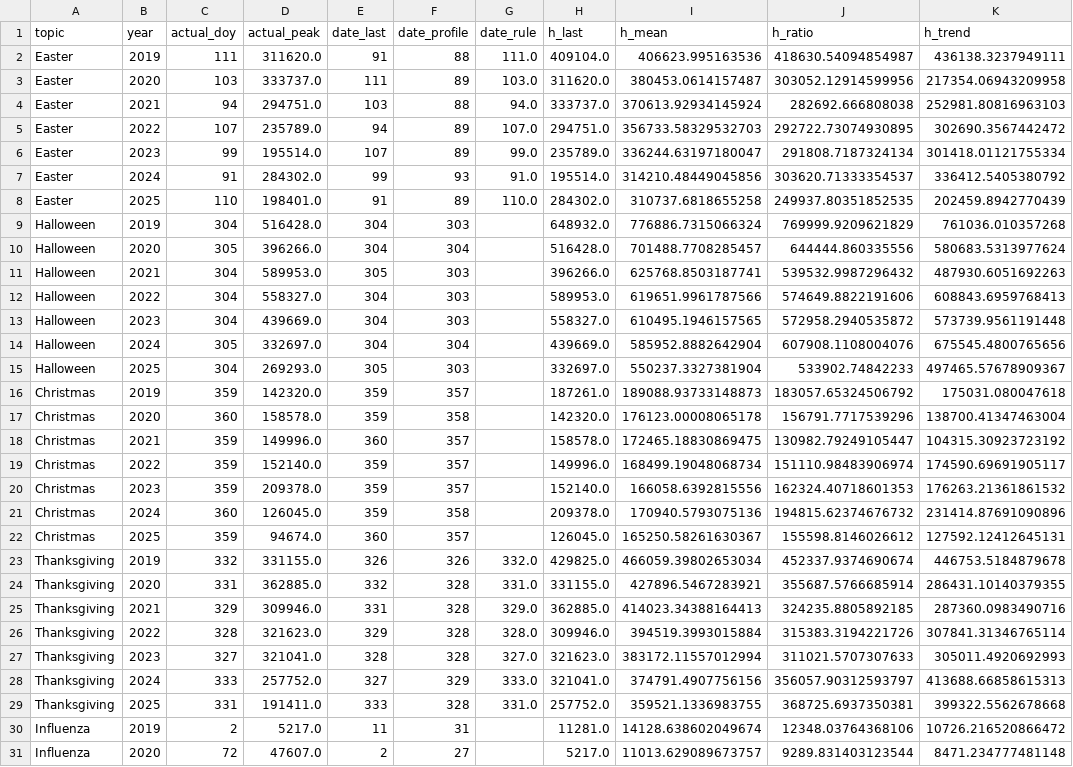
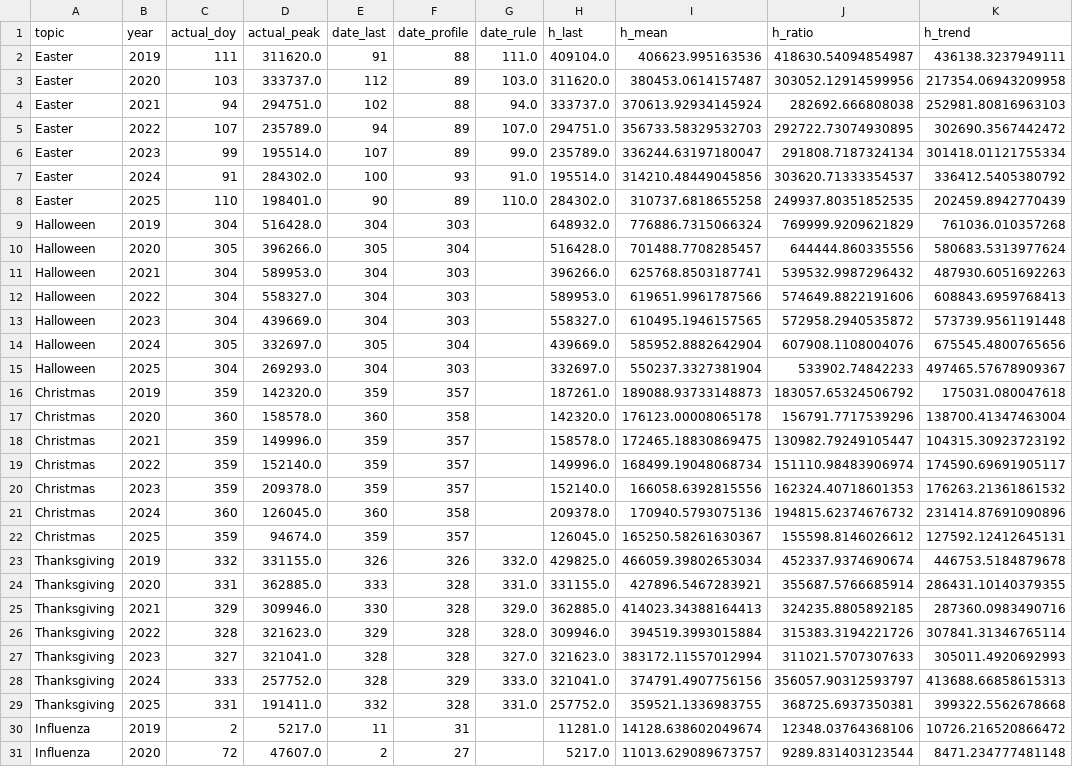
Before and after one commit to mrrishit909/wikipedia-attention, a CSV file: results/walkforward.csv, drawn as a sheet; only a part is shown; the diff covers the shown part only.

```diff
--- a/results/walkforward.csv
+++ b/results/walkforward.csv
@@ -2,29 +2,29 @@ topic,year,actual_doy,actual_peak,date_last,date_profile,date_rule,h_last,h_mean
 Easter,2019,111,311620.0,91,88,111.0,409104.0,406623.995163536,418630.54094854987,436138.3237949111
-Easter,2020,103,333737.0,111,89,103.0,311620.0,380453.0614157487,303052.12914599956,217354.06943209958
-Easter,2021,94,294751.0,103,88,94.0,333737.0,370613.92934145924,282692.666808038,252981.80816963103
+Easter,2020,103,333737.0,112,89,103.0,311620.0,380453.0614157487,303052.12914599956,217354.06943209958
+Easter,2021,94,294751.0,102,88,94.0,333737.0,370613.92934145924,282692.666808038,252981.80816963103
 Easter,2022,107,235789.0,94,89,107.0,294751.0,356733.58329532703,292722.73074930895,302690.3567442472
 Easter,2023,99,195514.0,107,89,99.0,235789.0,336244.63197180047,291808.7187324134,301418.01121755334
-Easter,2024,91,284302.0,99,93,91.0,195514.0,314210.48449045856,303620.71333354537,336412.5405380792
-Easter,2025,110,198401.0,91,89,110.0,284302.0,310737.6818655258,249937.80351852535,202459.8942770439
+Easter,2024,91,284302.0,100,93,91.0,195514.0,314210.48449045856,303620.71333354537,336412.5405380792
+Easter,2025,110,198401.0,90,89,110.0,284302.0,310737.6818655258,249937.80351852535,202459.8942770439
 Halloween,2019,304,516428.0,304,303,,648932.0,776886.7315066324,769999.9209621829,761036.010357268
-Halloween,2020,305,396266.0,304,304,,516428.0,701488.7708285457,644444.860335556,580683.5313977624
-Halloween,2021,304,589953.0,305,303,,396266.0,625768.8503187741,539532.9987296432,487930.6051692263
+Halloween,2020,305,396266.0,305,304,,516428.0,701488.7708285457,644444.860335556,580683.5313977624
+Halloween,2021,304,589953.0,304,303,,396266.0,625768.8503187741,539532.9987296432,487930.6051692263
 Halloween,2022,304,558327.0,304,303,,589953.0,619651.9961787566,574649.8822191606,608843.6959768413
 Halloween,2023,304,439669.0,304,303,,558327.0,610495.1946157565,572958.2940535872,573739.9561191448
-Halloween,2024,305,332697.0,304,304,,439669.0,585952.8882642904,607908.1108004076,675545.4800765656
-Halloween,2025,304,269293.0,305,303,,332697.0,550237.3327381904,533902.74842233,497465.57678909367
+Halloween,2024,305,332697.0,305,304,,439669.0,585952.8882642904,607908.1108004076,675545.4800765656
+Halloween,2025,304,269293.0,304,303,,332697.0,550237.3327381904,533902.74842233,497465.57678909367
 Christmas,2019,359,142320.0,359,357,,187261.0,189088.93733148873,183057.65324506792,175031.080047618
-Christmas,2020,360,158578.0,359,358,,142320.0,176123.00008065178,156791.7717539296,138700.41347463004
-Christmas,2021,359,149996.0,360,357,,158578.0,172465.18830869475,130982.79249105447,104315.30923723192
+Christmas,2020,360,158578.0,360,358,,142320.0,176123.00008065178,156791.7717539296,138700.41347463004
+Christmas,2021,359,149996.0,359,357,,158578.0,172465.18830869475,130982.79249105447,104315.30923723192
 Christmas,2022,359,152140.0,359,357,,149996.0,168499.19048068734,151110.98483906974,174590.69691905117
 Christmas,2023,359,209378.0,359,357,,152140.0,166058.6392815556,162324.40718601353,176263.21361861532
-Christmas,2024,360,126045.0,359,358,,209378.0,170940.5793075136,194815.62374676732,231414.87691090896
-Christmas,2025,359,94674.0,360,357,,126045.0,165250.58261630367,155598.8146026612,127592.12412645131
+Christmas,2024,360,126045.0,360,358,,209378.0,170940.5793075136,194815.62374676732,231414.87691090896
+Christmas,2025,359,94674.0,359,357,,126045.0,165250.58261630367,155598.8146026612,127592.12412645131
 Thanksgiving,2019,332,331155.0,326,326,332.0,429825.0,466059.39802653034,452337.9374690674,446753.5184879678
-Thanksgiving,2020,331,362885.0,332,328,331.0,331155.0,427896.5467283921,355687.5766685914,286431.10140379355
-Thanksgiving,2021,329,309946.0,331,328,329.0,362885.0,414023.34388164413,324235.8805892185,287360.0983490716
+Thanksgiving,2020,331,362885.0,333,328,331.0,331155.0,427896.5467283921,355687.5766685914,286431.10140379355
+Thanksgiving,2021,329,309946.0,330,328,329.0,362885.0,414023.34388164413,324235.8805892185,287360.0983490716
 Thanksgiving,2022,328,321623.0,329,328,328.0,309946.0,394519.3993015884,315383.3194221726,307841.31346765114
 Thanksgiving,2023,327,321041.0,328,328,327.0,321623.0,383172.11557012994,311021.5707307633,305011.4920692993
-Thanksgiving,2024,333,257752.0,327,329,333.0,321041.0,374791.4907756156,356057.90312593797,413688.66858615313
-Thanksgiving,2025,331,191411.0,333,328,331.0,257752.0,359521.1336983755,368725.6937350381,399322.5562678668
+Thanksgiving,2024,333,257752.0,328,329,333.0,321041.0,374791.4907756156,356057.90312593797,413688.66858615313
+Thanksgiving,2025,331,191411.0,332,328,331.0,257752.0,359521.1336983755,368725.6937350381,399322.5562678668
 Influenza,2019,2,5217.0,11,31,,11281.0,14128.638602049674,12348.03764368106,10726.216520866472
```
Also changed, not shown: 26 edited cells elsewhere in this file, results/displacement.csv, results/displacement_summary.csv, 11 other files.
